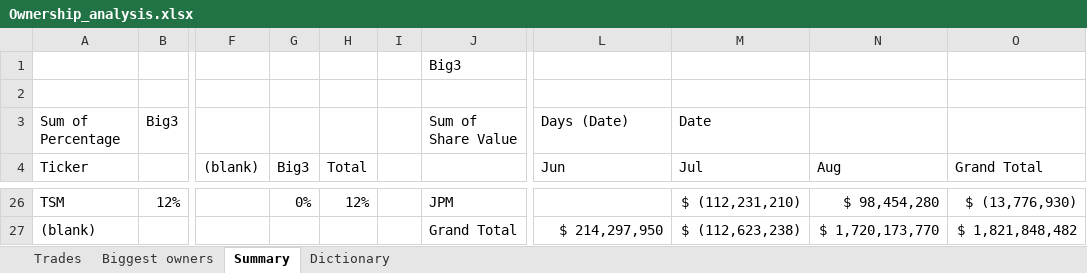
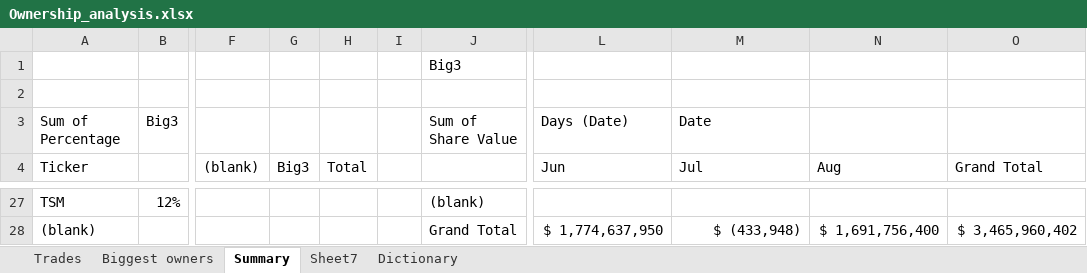
Before and after one commit to dparedesi/Call-Options-values, an Excel workbook: inputs/Ownership_analysis.xlsx, sheet Summary, drawn as a sheet; only a part is shown, gaps mark what is left out; values as stored, in another font and other column widths than the file's, no borders; addresses are those after the commit; the diff covers the shown part only; the diff names each change by its address in the sheet, - before the commit and + after, or states it on an @@ line.

```diff
--- a/inputs/Ownership_analysis.xlsx (sheet Summary)
+++ b/inputs/Ownership_analysis.xlsx (sheet Summary)
+sheet tab: Sheet7
-G27 (Big3): 0%
+G27 (Big3): (empty)
-H27 (Total): 12%
+H27 (Total): (empty)
-J27: JPM
+J27: (blank)
-M27 (Jul): $ (112,231,210)
+M27 (Jul): (empty)
-N27 (Aug): $ 98,454,280
+N27 (Aug): (empty)
-O27 (Grand Total): $ (13,776,930)
+O27 (Grand Total): (empty)
-L28 (Jun): $ 214,297,950
+L28 (Jun): $ 1,774,637,950
-M28 (Jul): $ (112,623,238)
+M28 (Jul): $ (433,948)
-N28 (Aug): $ 1,720,173,770
+N28 (Aug): $ 1,691,756,400
-O28 (Grand Total): $ 1,821,848,482
+O28 (Grand Total): $ 3,465,960,402
```
Also changed, not shown: 1 added row and 28 edited cells elsewhere in this sheet, sheet Trades, sheet Biggest owners, formulas that keep their value.
